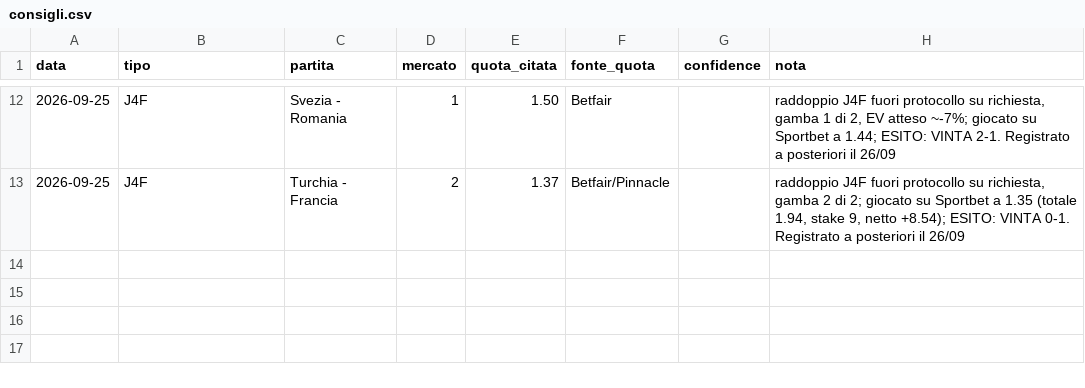
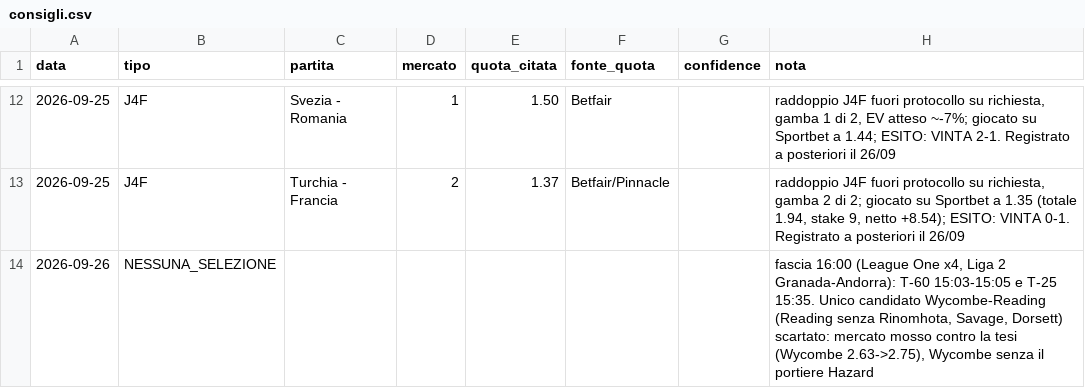
Before and after one commit to carminebirra80-debug/Bet-core, a CSV file: claude/consigli.csv, drawn as a sheet; only a part is shown, gaps mark what is left out.

```diff
--- a/claude/consigli.csv
+++ b/claude/consigli.csv
@@ -13 +13,2 @@ data,tipo,partita,mercato,quota_citata,fonte_quota,confidence,nota
 2026-09-25,J4F,Turchia - Francia,2,1.37,Betfair/Pinnacle,,"raddoppio J4F fuori protocollo su richiesta, gamba 2 di 2; giocato su Sportbet a 1.35 (totale 1.94, stake 9, netto +8.54); ESITO: VINTA 0-1. Registrato a posteriori il 26/09"
+2026-09-26,NESSUNA_SELEZIONE,,,,,,"fascia 16:00 (League One x4, Liga 2 Granada-Andorra): T-60 15:03-15:05 e T-25 15:35. Unico candidato Wycombe-Reading (Reading senza Rinomhota, Savage, Dorsett) scartato: mercato mosso contro la tesi (Wycombe 2.63->2.75), Wycombe senza il portiere Hazard"
```
Also changed, not shown: claude/analisi.csv.
